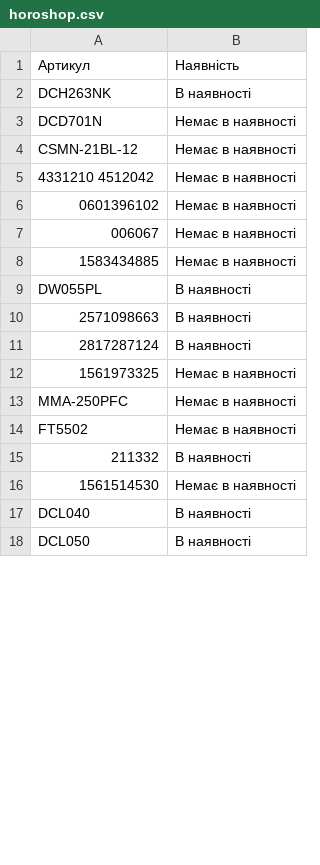
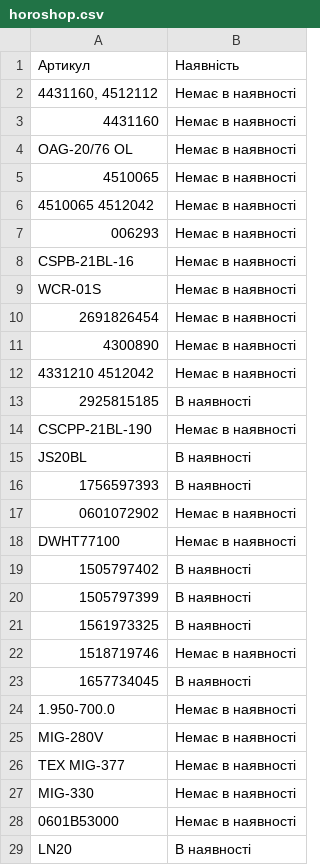
Before and after one commit to TSOstap/NEO.HM-1-, a CSV file: tools-store-feed/horoshop.csv, drawn as a sheet; only a part is shown; the diff covers the shown part only.

```diff
--- a/tools-store-feed/horoshop.csv
+++ b/tools-store-feed/horoshop.csv
@@ -1,18 +1,29 @@
 "Артикул","Наявність"
-"DCH263NK","В наявності"
-"DCD701N","Немає в наявності"
-"CSMN-21BL-12","Немає в наявності"
+"4431160, 4512112","Немає в наявності"
+"4431160","Немає в наявності"
+"OAG-20/76 OL","Немає в наявності"
+"4510065","Немає в наявності"
+"4510065 4512042","Немає в наявності"
+"006293","Немає в наявності"
+"CSPB-21BL-16","Немає в наявності"
+"WCR-01S","Немає в наявності"
+"2691826454","Немає в наявності"
+"4300890","Немає в наявності"
 "4331210  4512042","Немає в наявності"
-"0601396102","Немає в наявності"
-"006067","Немає в наявності"
-"1583434885","Немає в наявності"
-"DW055PL","В наявності"
-"2571098663","В наявності"
-"2817287124","В наявності"
-"1561973325","Немає в наявності"
-"ММА-250PFC","Немає в наявності"
-"FT5502","Немає в наявності"
-"211332","В наявності"
-"1561514530","Немає в наявності"
-"DCL040","В наявності"
-"DCL050","В наявності"
+"2925815185","В наявності"
+"CSCPP-21BL-190","Немає в наявності"
+"JS20BL","В наявності"
+"1756597393","В наявності"
+"0601072902","Немає в наявності"
+"DWHT77100","Немає в наявності"
+"1505797402","В наявності"
+"1505797399","В наявності"
+"1561973325","В наявності"
+"1518719746","Немає в наявності"
+"1657734045","В наявності"
+"1.950-700.0","Немає в наявності"
+"MIG-280V","Немає в наявності"
+"TEX MIG-377","Немає в наявності"
+"MIG-330","Немає в наявності"
+"0601B53000","Немає в наявності"
+"LN20","В наявності"
```
Also changed, not shown: 5 added rows, 4 removed rows and 5 edited cells elsewhere in this file, 1 other file.
